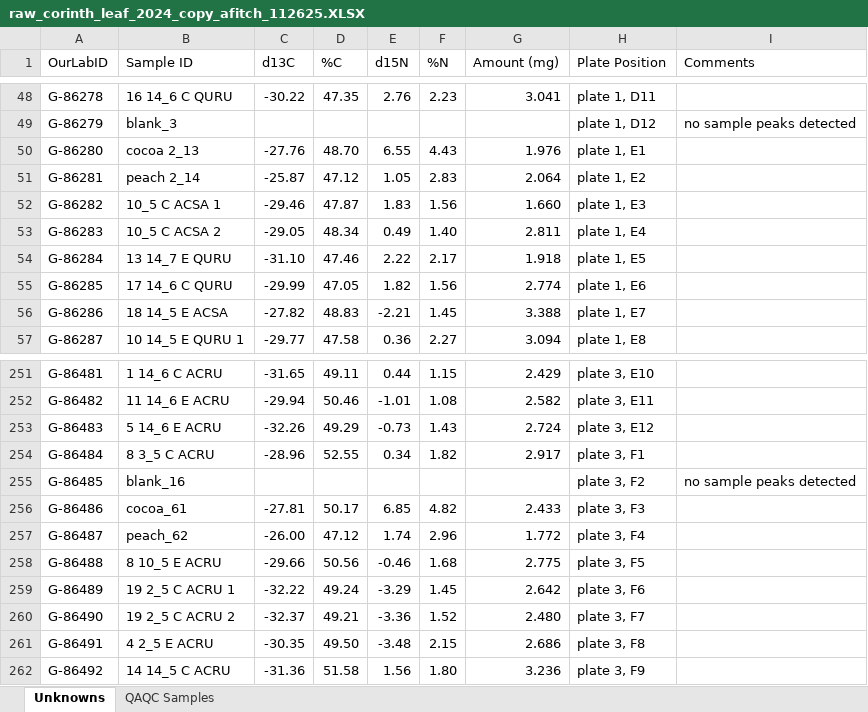
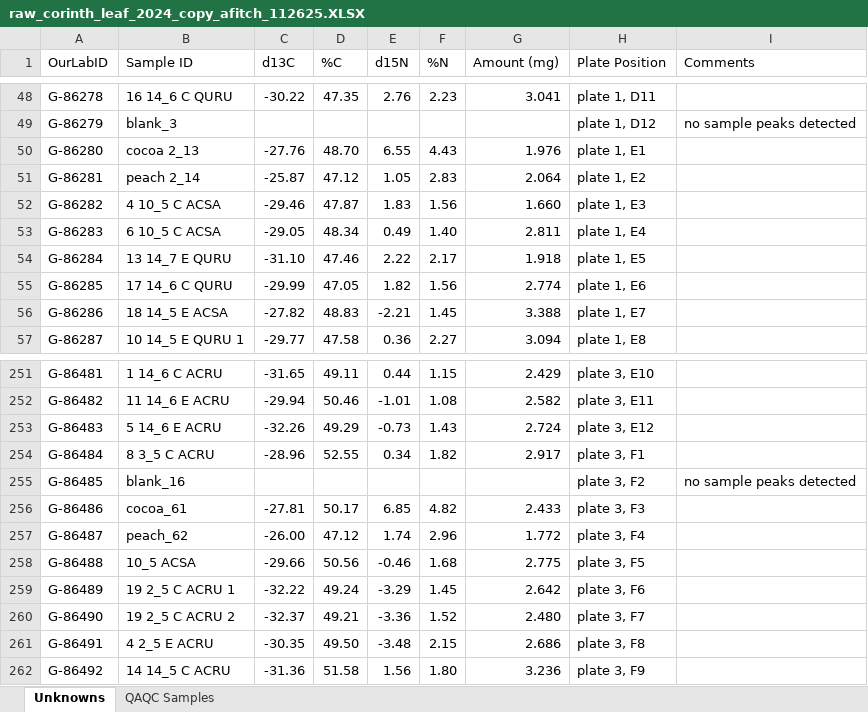
Before and after one commit to theshorttone/Corinth_isotope-analysis-, an Excel workbook: data/raw/raw_corinth_leaf_2024_copy_afitch_112625.XLSX, sheet Unknowns, drawn as a sheet; only a part is shown, gaps mark what is left out; values as stored, in another font and other column widths than the file's, no borders; the diff names each change by its address in the sheet, - before the commit and + after, or states it on an @@ line.

Commit message:
data updates

```diff
--- a/data/raw/raw_corinth_leaf_2024_copy_afitch_112625.XLSX (sheet Unknowns)
+++ b/data/raw/raw_corinth_leaf_2024_copy_afitch_112625.XLSX (sheet Unknowns)
-B52 (Sample ID): 10_5 C ACSA 1
+B52 (Sample ID): 4 10_5 C ACSA
-B53 (Sample ID): 10_5 C ACSA 2
+B53 (Sample ID): 6 10_5 C ACSA
-B258 (Sample ID): 8 10_5 E ACRU
+B258 (Sample ID): 10_5 ACSA
```
Also changed, not shown: 3 other files.
